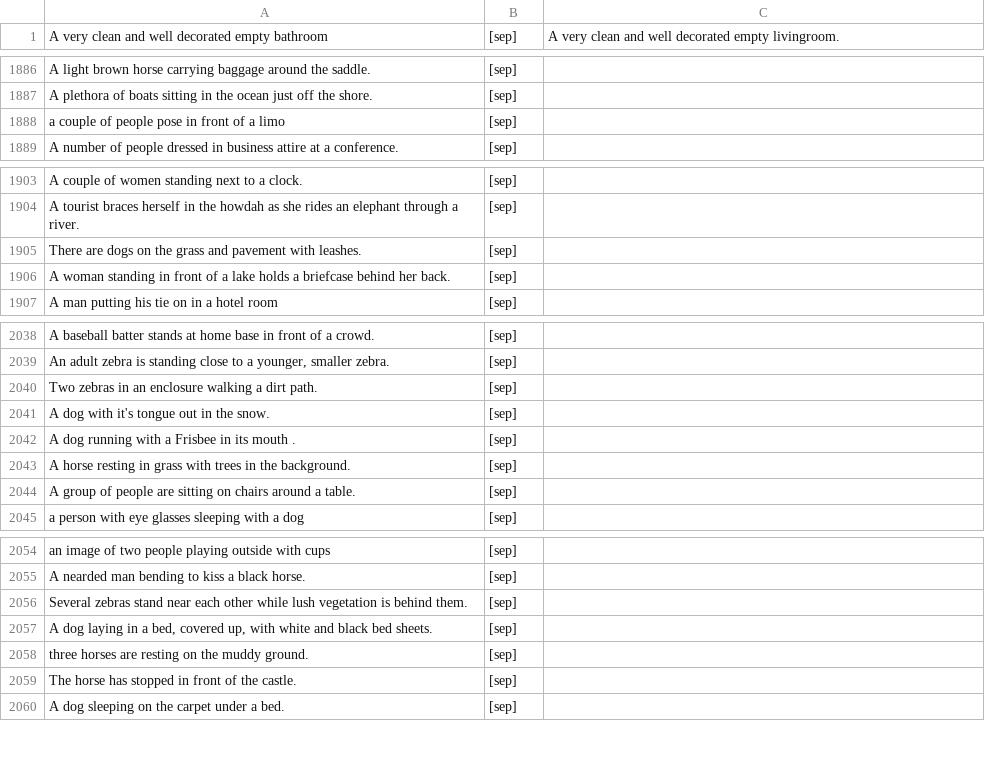
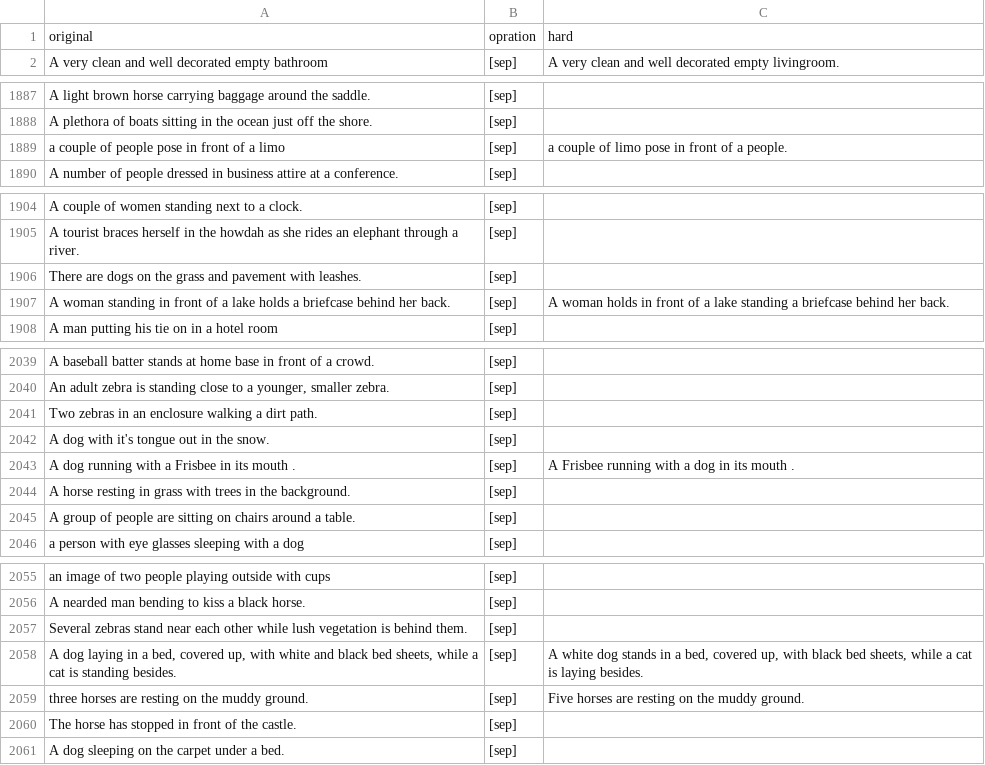
Before and after one commit to wujianP/ngc-workspace, a CSV file: tools/coco_hard_mannal.CSV, drawn as a sheet; only a part is shown, gaps mark what is left out; the diff covers the shown part only.

Commit message:
add prompt to prompt

```diff
--- a/tools/coco_hard_mannal.CSV
+++ b/tools/coco_hard_mannal.CSV
@@ -1 +1,2 @@
+original,opration,hard
 A very clean and well decorated empty bathroom,[sep],A very clean and well decorated empty livingroom.
@@ -1887,3 +1888,3 @@ A light brown horse carrying baggage around the saddle.,[sep],
 A plethora of boats sitting in the ocean just off the shore.,[sep],
-a couple of people pose in front of a limo,[sep],
+a couple of people pose in front of a limo,[sep],a couple of limo pose in front of a people.
 A number of people dressed in business attire at a conference.,[sep],
@@ -1905,3 +1906,3 @@ A tourist braces herself in the howdah as she rides an elephant through a river.
 There are dogs on the grass and pavement with leashes.,[sep],
-A woman standing in front of a lake holds a briefcase behind her back.,[sep],
+A woman standing in front of a lake holds a briefcase behind her back.,[sep],A woman holds in front of a lake standing a briefcase behind her back.
 A man putting his tie on in a hotel room,[sep],
@@ -2041,3 +2042,3 @@ Two zebras in an enclosure walking a dirt path.,[sep],
 A dog with it's tongue out in the snow.,[sep],
-A dog running with a Frisbee in its mouth .,[sep],
+A dog running with a Frisbee in its mouth .,[sep],A Frisbee running with a dog in its mouth .
 A horse resting in grass with trees in the background.,[sep],
@@ -2056,4 +2057,4 @@ A nearded man bending to kiss a black horse.,[sep],
 Several zebras stand near each other while lush vegetation is behind them.,[sep],
-"A dog laying in a bed, covered up, with white and black bed sheets.",[sep],
-three horses are resting on the muddy ground.,[sep],
+"A dog laying in a bed, covered up, with white and black bed sheets, while a cat is standing besides.",[sep],"A white dog stands in a bed, covered up, with black bed sheets, while a cat is laying besides."
+three horses are resting on the muddy ground.,[sep],Five horses are resting on the muddy ground.
 The horse has stopped in front of the castle.,[sep],
```
Also changed, not shown: 10 edited cells elsewhere in this file.
